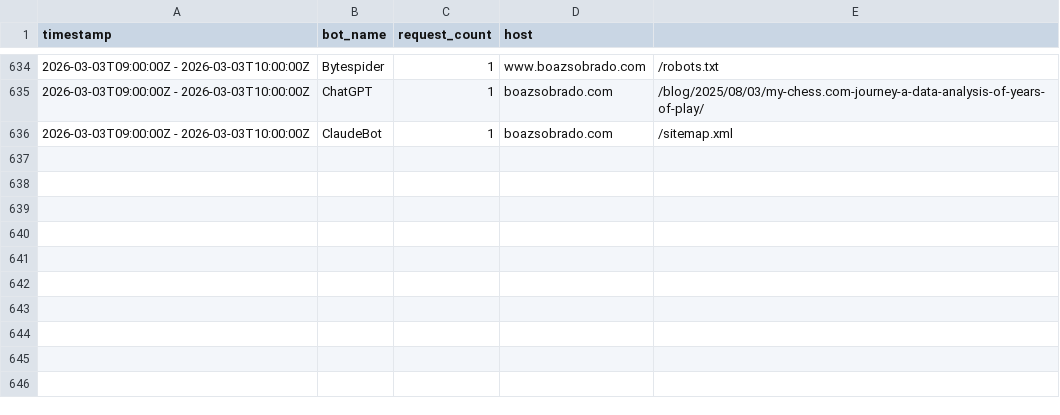
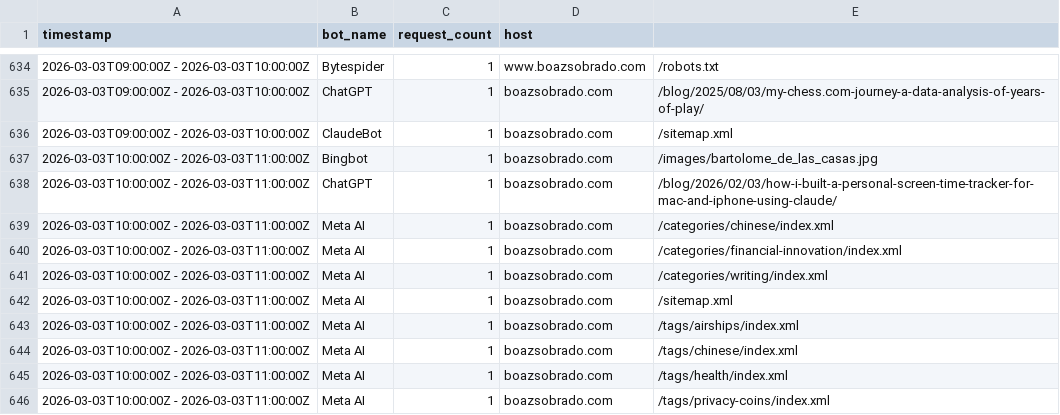
Before and after one commit to sobradob/sobradob.github.io, a CSV file: logs/crawler_log.csv, drawn as a sheet; only a part is shown, gaps mark what is left out; the diff names each change by its address in the sheet, - before the commit and + after, or states it on an @@ line.

```diff
--- a/logs/crawler_log.csv
+++ b/logs/crawler_log.csv
+row 637: 2026-03-03T10:00:00Z - 2026-03-03T11:00:00Z | Bingbot | 1 | boazsobrado.com | /images/bartolome_de_las_casas.jpg
+row 638: 2026-03-03T10:00:00Z - 2026-03-03T11:00:00Z | ChatGPT | 1 | boazsobrado.com | /blog/2026/02/03/how-i-built-a-personal-screen-time-tracker-for-mac-and-iphone-using-claude/
+row 639: 2026-03-03T10:00:00Z - 2026-03-03T11:00:00Z | Meta AI | 1 | boazsobrado.com | /categories/chinese/index.xml
+row 640: 2026-03-03T10:00:00Z - 2026-03-03T11:00:00Z | Meta AI | 1 | boazsobrado.com | /categories/financial-innovation/index.xml
+row 641: 2026-03-03T10:00:00Z - 2026-03-03T11:00:00Z | Meta AI | 1 | boazsobrado.com | /categories/writing/index.xml
+row 642: 2026-03-03T10:00:00Z - 2026-03-03T11:00:00Z | Meta AI | 1 | boazsobrado.com | /sitemap.xml
+row 643: 2026-03-03T10:00:00Z - 2026-03-03T11:00:00Z | Meta AI | 1 | boazsobrado.com | /tags/airships/index.xml
+row 644: 2026-03-03T10:00:00Z - 2026-03-03T11:00:00Z | Meta AI | 1 | boazsobrado.com | /tags/chinese/index.xml
+row 645: 2026-03-03T10:00:00Z - 2026-03-03T11:00:00Z | Meta AI | 1 | boazsobrado.com | /tags/health/index.xml
+row 646: 2026-03-03T10:00:00Z - 2026-03-03T11:00:00Z | Meta AI | 1 | boazsobrado.com | /tags/privacy-coins/index.xml
```
